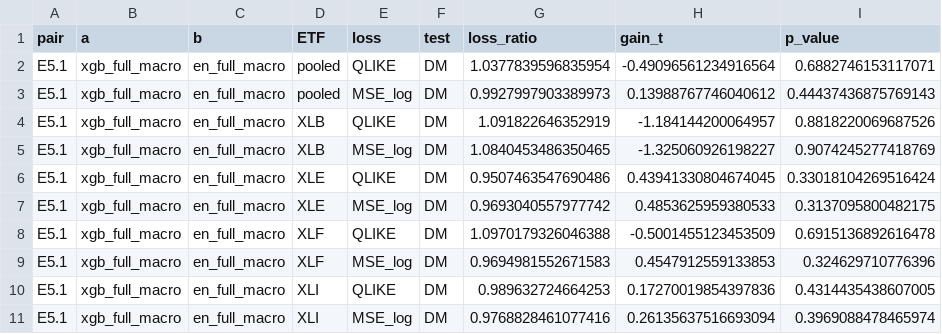
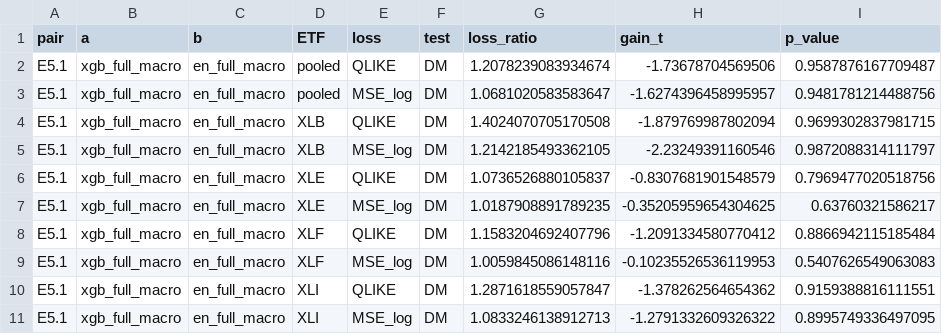
Before and after one commit to chanrahrah/dse4101capstone-project, a CSV file: models/forecasting/results/e5_evaluation.csv, drawn as a sheet; only a part is shown; the diff covers the shown part only.

```diff
--- a/models/forecasting/results/e5_evaluation.csv
+++ b/models/forecasting/results/e5_evaluation.csv
@@ -1,11 +1,11 @@
 pair,a,b,ETF,loss,test,loss_ratio,gain_t,p_value
-E5.1,xgb_full_macro,en_full_macro,pooled,QLIKE,DM,1.0377839596835954,-0.49096561234916564,0.6882746153117071
-E5.1,xgb_full_macro,en_full_macro,pooled,MSE_log,DM,0.9927997903389973,0.13988767746040612,0.44437436875769143
-E5.1,xgb_full_macro,en_full_macro,XLB,QLIKE,DM,1.091822646352919,-1.184144200064957,0.8818220069687526
-E5.1,xgb_full_macro,en_full_macro,XLB,MSE_log,DM,1.0840453486350465,-1.325060926198227,0.9074245277418769
-E5.1,xgb_full_macro,en_full_macro,XLE,QLIKE,DM,0.9507463547690486,0.43941330804674045,0.33018104269516424
-E5.1,xgb_full_macro,en_full_macro,XLE,MSE_log,DM,0.9693040557977742,0.4853625959380533,0.3137095800482175
-E5.1,xgb_full_macro,en_full_macro,XLF,QLIKE,DM,1.0970179326046388,-0.5001455123453509,0.6915136892616478
-E5.1,xgb_full_macro,en_full_macro,XLF,MSE_log,DM,0.9694981552671583,0.4547912559133853,0.324629710776396
-E5.1,xgb_full_macro,en_full_macro,XLI,QLIKE,DM,0.989632724664253,0.17270019854397836,0.4314435438607005
-E5.1,xgb_full_macro,en_full_macro,XLI,MSE_log,DM,0.9768828461077416,0.26135637516693094,0.3969088478465974
+E5.1,xgb_full_macro,en_full_macro,pooled,QLIKE,DM,1.2078239083934674,-1.73678704569506,0.9587876167709487
+E5.1,xgb_full_macro,en_full_macro,pooled,MSE_log,DM,1.0681020583583647,-1.6274396458995957,0.9481781214488756
+E5.1,xgb_full_macro,en_full_macro,XLB,QLIKE,DM,1.4024070705170508,-1.879769987802094,0.9699302837981715
+E5.1,xgb_full_macro,en_full_macro,XLB,MSE_log,DM,1.2142185493362105,-2.23249391160546,0.9872088314111797
+E5.1,xgb_full_macro,en_full_macro,XLE,QLIKE,DM,1.0736526880105837,-0.8307681901548579,0.7969477020518756
+E5.1,xgb_full_macro,en_full_macro,XLE,MSE_log,DM,1.0187908891789235,-0.35205959654304625,0.63760321586217
+E5.1,xgb_full_macro,en_full_macro,XLF,QLIKE,DM,1.1583204692407796,-1.2091334580770412,0.8866942115185484
+E5.1,xgb_full_macro,en_full_macro,XLF,MSE_log,DM,1.0059845086148116,-0.10235526536119953,0.5407626549063083
+E5.1,xgb_full_macro,en_full_macro,XLI,QLIKE,DM,1.2871618559057847,-1.378262564654362,0.9159388816111551
+E5.1,xgb_full_macro,en_full_macro,XLI,MSE_log,DM,1.0833246138912713,-1.2791332609326322,0.8995749336497095
```
Also changed, not shown: 78 edited cells elsewhere in this file, models/forecasting/results/e5_losses.csv.
